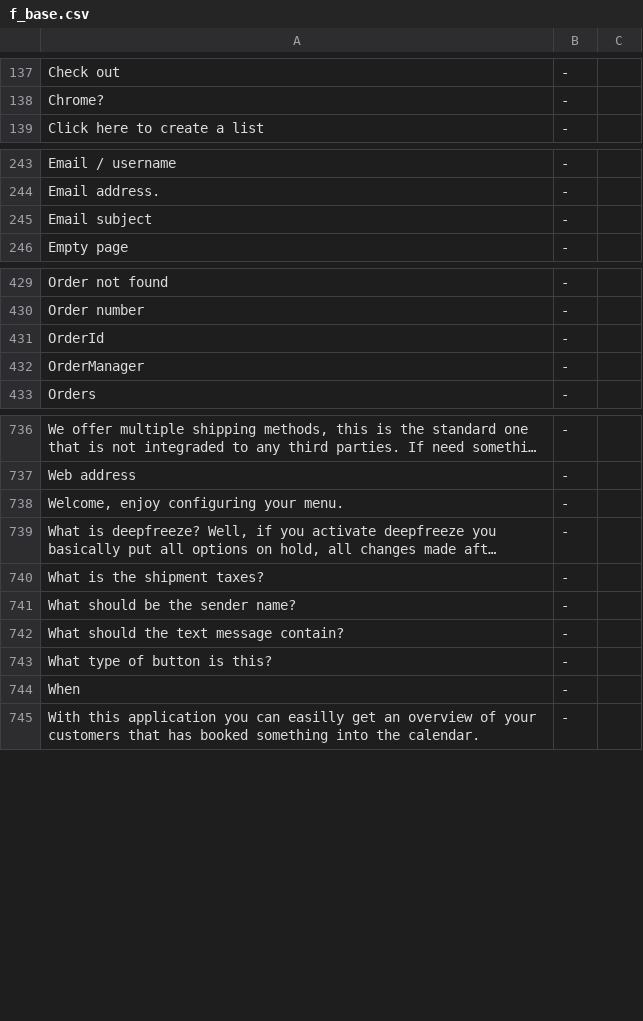
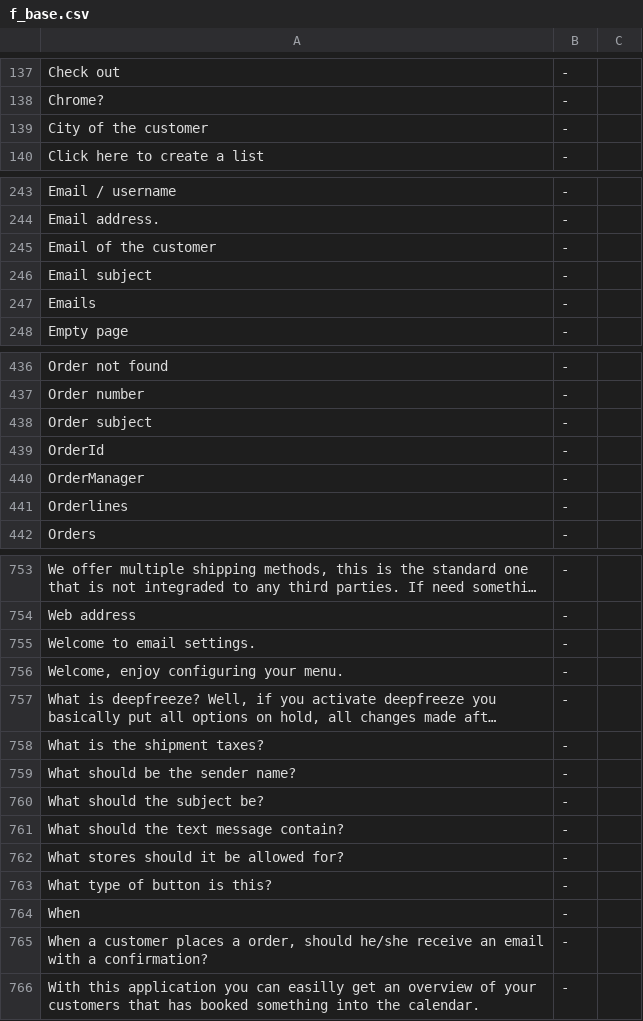
Before and after one commit to tamzidoronno/zaui-v4, a CSV file: com.getshop.client/ROOT/translation/f_base.csv, drawn as a sheet; only a part is shown, gaps mark what is left out; long unchanged cells end in …; the diff covers the shown part only; the diff names each change by its address in the sheet, - before the commit and + after, or states it on an @@ line.

Commit message:
Sending norwegian emails upon registrations. Fixed a bit on startup routines.

```diff
--- a/com.getshop.client/ROOT/translation/f_base.csv
+++ b/com.getshop.client/ROOT/translation/f_base.csv
+row 139: City of the customer | -
+row 245: Email of the customer | -
+row 247: Emails | -
+row 438: Order subject | -
+row 441: Orderlines | -
+row 755: Welcome to email settings. | -
+row 760: What should the subject be? | -
+row 762: What stores should it be allowed for? | -
+row 765: When a customer places a order, should he/she receive an email with a confirmation? | -
```
Also changed, not shown: 14 added rows and 2 removed rows elsewhere in this file, com.getshop.client/ROOT/translation/f_nb_NO.csv, com.getshop.client/ROOT/translation/stripped/f_en_en.csv, 9 other files.
